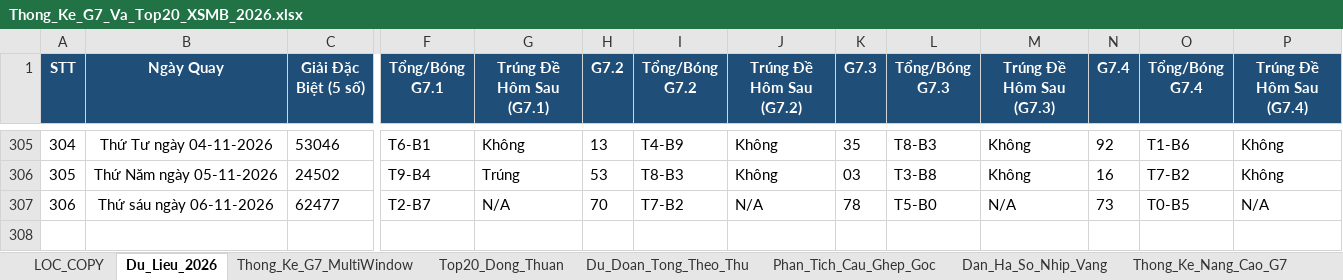
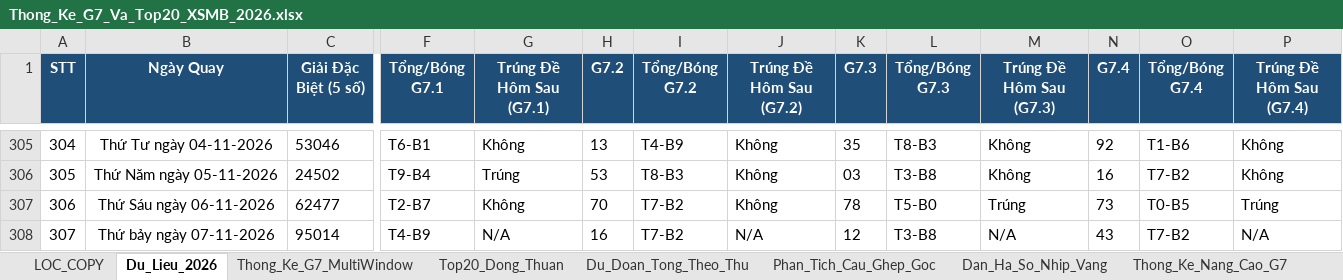
Before and after one commit to happiness2286-dot/67up97, an Excel workbook: Thong_Ke_G7_Va_Top20_XSMB_2026.xlsx, sheet Du_Lieu_2026, drawn as a sheet; only a part is shown, gaps mark what is left out; values as stored, in another font and other column widths than the file's, no borders; rows hold the shown columns only; the diff names each change by its address in the sheet, - before the commit and + after, or states it on an @@ line.

```diff
--- a/Thong_Ke_G7_Va_Top20_XSMB_2026.xlsx (sheet Du_Lieu_2026)
+++ b/Thong_Ke_G7_Va_Top20_XSMB_2026.xlsx (sheet Du_Lieu_2026)
-B307 (Ngày Quay): Thứ sáu ngày 06-11-2026
+B307 (Ngày Quay): Thứ Sáu ngày 06-11-2026
-G307 (Trúng Đề Hôm Sau (G7.1)): N/A
+G307 (Trúng Đề Hôm Sau (G7.1)): Không
-J307 (Trúng Đề Hôm Sau (G7.2)): N/A
+J307 (Trúng Đề Hôm Sau (G7.2)): Không
-M307 (Trúng Đề Hôm Sau (G7.3)): N/A
+M307 (Trúng Đề Hôm Sau (G7.3)): Trúng
-P307 (Trúng Đề Hôm Sau (G7.4)): N/A
+P307 (Trúng Đề Hôm Sau (G7.4)): Trúng
+row 308: 307 | Thứ bảy ngày 07-11-2026 | 95014 | T4-B9 | N/A | 16 | T7-B2 | N/A | 12 | T3-B8 | N/A | 43 | T7-B2 | N/A
```
Also changed, not shown: sheet Lich_Su_Nuoi_Khung_3Ngay, sheet Top20_Dong_Thuan, sheet Dan_Ha_So_Nhip_Vang, sheet Thong_Ke_Nang_Cao_G7, sheet Du_Doan_Tong_Theo_Thu, sheet Thong_Ke_Dau_Duoi, 2 more sheets, 6 other files.
